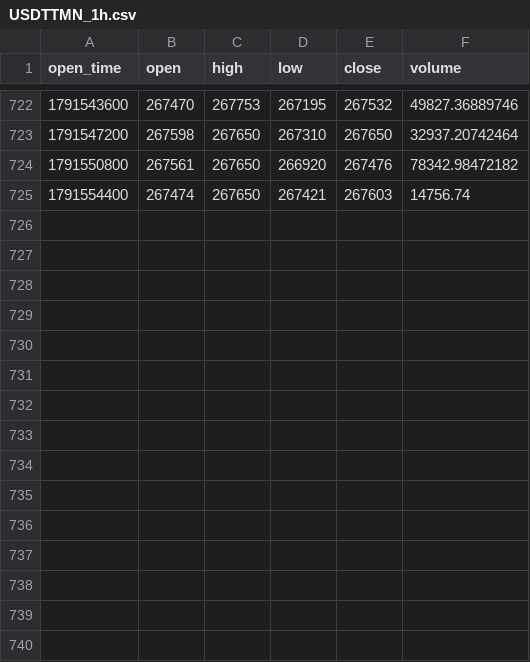
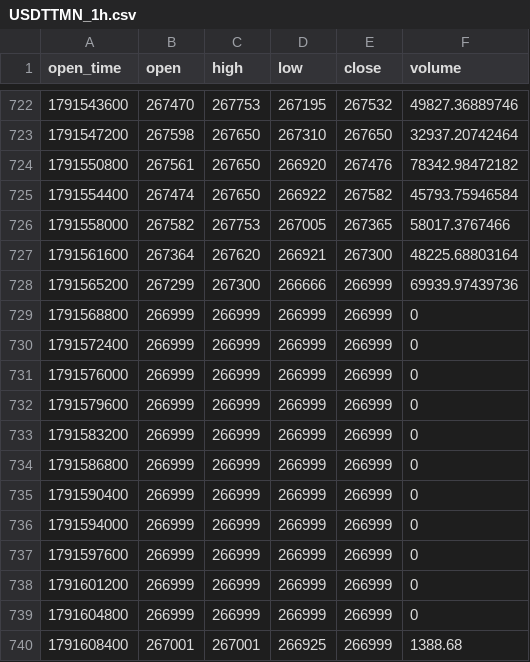
Before and after one commit to hsargoli/wallex_SG, a CSV file: backend/data/candles/USDTTMN_1h.csv, drawn as a sheet; only a part is shown, gaps mark what is left out.

Commit message:
data(candles): refresh hourly candle data
- BTCTMN_1h, ETHTMN_1h, USDTTMN_1h
- Auto-updated by cron (30 3 * * *)

```diff
--- a/backend/data/candles/USDTTMN_1h.csv
+++ b/backend/data/candles/USDTTMN_1h.csv
@@ -724,2 +724,17 @@ open_time,open,high,low,close,volume
 1791550800,267561,267650,266920,267476,78342.98472182
-1791554400,267474,267650,267421,267603,14756.74
+1791554400,267474,267650,266922,267582,45793.75946584
+1791558000,267582,267753,267005,267365,58017.3767466
+1791561600,267364,267620,266921,267300,48225.68803164
+1791565200,267299,267300,266666,266999,69939.97439736
+1791568800,266999,266999,266999,266999,0
+1791572400,266999,266999,266999,266999,0
+1791576000,266999,266999,266999,266999,0
+1791579600,266999,266999,266999,266999,0
+1791583200,266999,266999,266999,266999,0
+1791586800,266999,266999,266999,266999,0
+1791590400,266999,266999,266999,266999,0
+1791594000,266999,266999,266999,266999,0
+1791597600,266999,266999,266999,266999,0
+1791601200,266999,266999,266999,266999,0
+1791604800,266999,266999,266999,266999,0
+1791608400,267001,267001,266925,266999,1388.68
```
Also changed, not shown: backend/data/candles/BTCTMN_1h.csv, backend/data/candles/ETHTMN_1h.csv.
